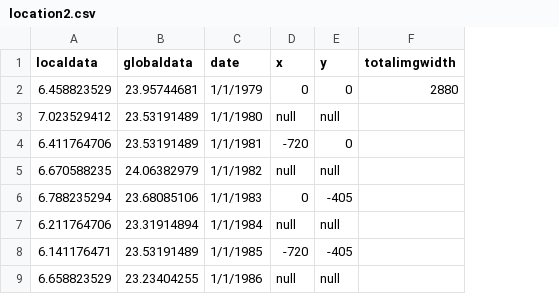
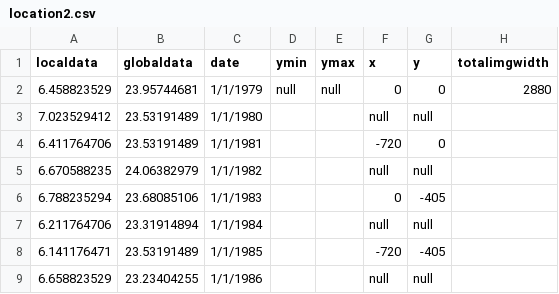
Before and after one commit to CSE512-16S/fp-shirleyswirley-michellejw-hmvantol-phvaillant, a CSV file: timeline/location2.csv, drawn as a sheet; only a part is shown; the diff names each change by its address in the sheet, - before the commit and + after, or states it on an @@ line.

```diff
--- a/timeline/location2.csv
+++ b/timeline/location2.csv
+column D (ymin), row 2: null
+column E (ymax), row 2: null
```
Also changed, not shown: timeline/location1.csv, timeline/location3.csv, 6 other files.
